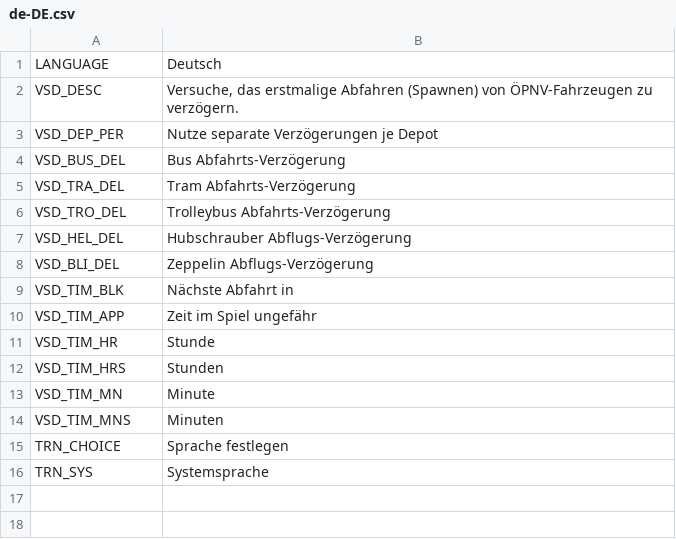
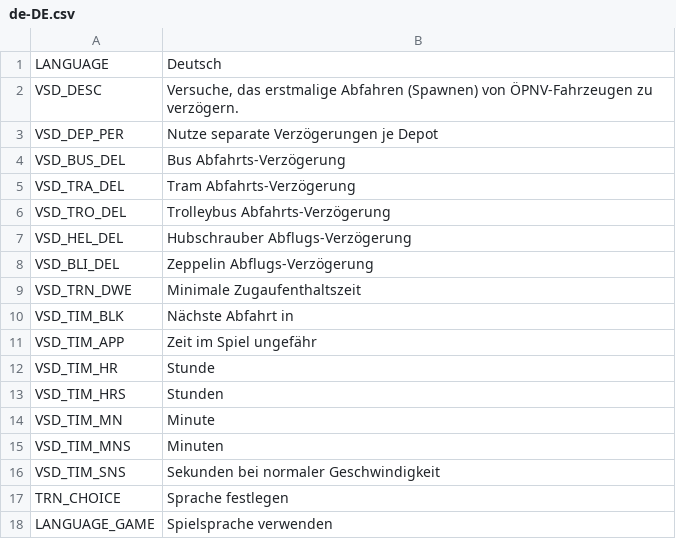
Before and after one commit to algernon-A/TransitVehicleSpawnDelay, a CSV file: Translations/de-DE.csv, drawn as a sheet; removed rows and columns are numbered as before the commit, all else as after; the diff names each change by its address in the sheet, - before the commit and + after, or states it on an @@ line.

Commit message:
Update translations.

```diff
--- a/Translations/de-DE.csv
+++ b/Translations/de-DE.csv
+row 9: VSD_TRN_DWE | Minimale Zugaufenthaltszeit
+row 16: VSD_TIM_SNS | Sekunden bei normaler Geschwindigkeit
-row 16: TRN_SYS | Systemsprache
+row 18: LANGUAGE_GAME | Spielsprache verwenden
```
Also changed, not shown: Translations/en-EN.csv, Translations/ja-JP.csv, 5 other files.
